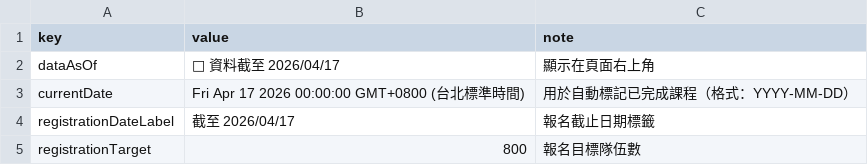
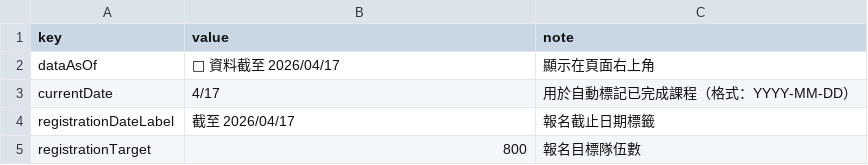
Before and after one commit to EvonneLu-ai/maic-dashboard-2026, a CSV file: data/meta.csv, drawn as a sheet.

Commit message:
auto: sync meta [2026/04/18 23:28]

```diff
--- a/data/meta.csv
+++ b/data/meta.csv
@@ -2,3 +2,3 @@ key,value,note
 dataAsOf,📅 資料截至 2026/04/17,顯示在頁面右上角
-currentDate,Fri Apr 17 2026 00:00:00 GMT+0800 (台北標準時間),用於自動標記已完成課程（格式：YYYY-MM-DD）
+currentDate,4/17,用於自動標記已完成課程（格式：YYYY-MM-DD）
 registrationDateLabel,截至 2026/04/17,報名截止日期標籤
```
